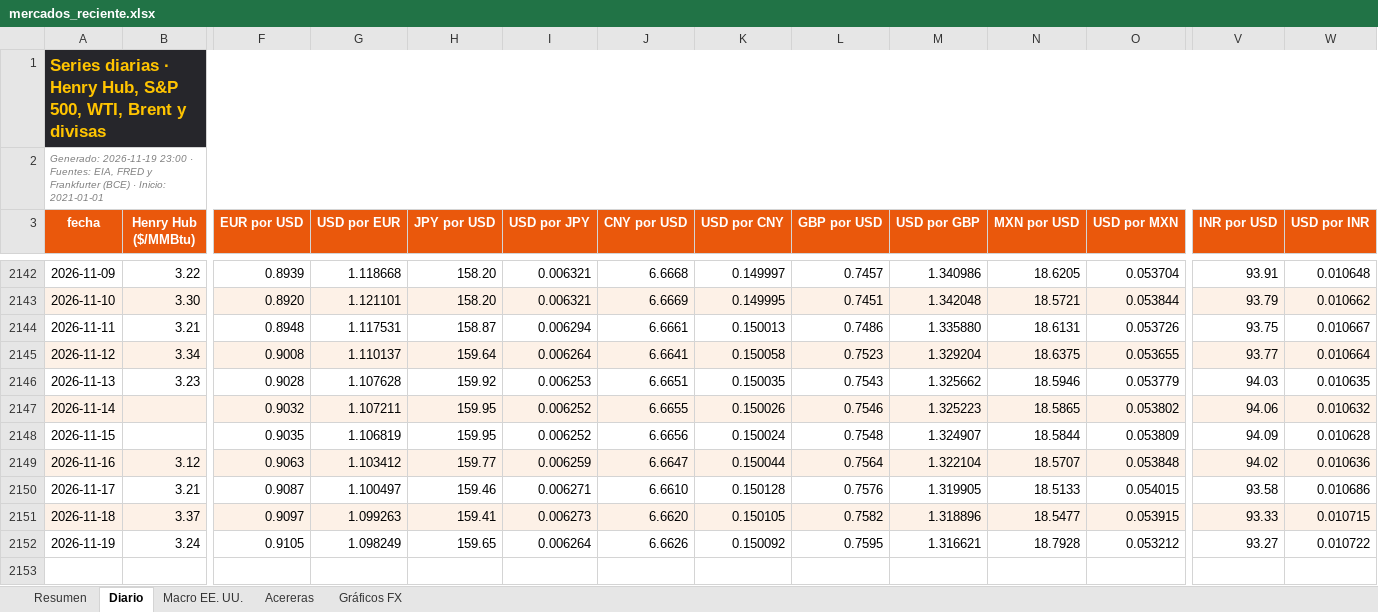
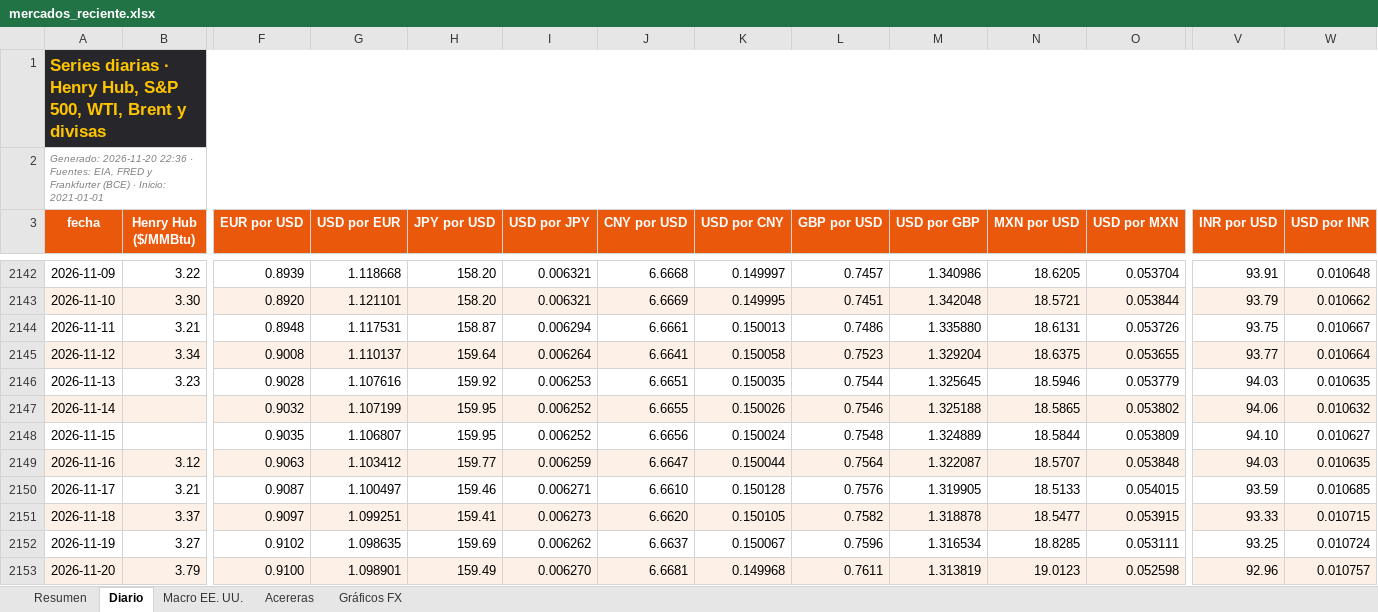
Before and after one commit to benjany2011-sys/Indicators, an Excel workbook: resultados/mercados_reciente.xlsx, sheet Diario, drawn as a sheet; only a part is shown, gaps mark what is left out; values as stored, in another font and other column widths than the file's, no borders; charts and pictures not drawn; rows hold the shown columns only; the diff covers the shown part only; the diff names each change by its address in the sheet, - before the commit and + after, or states it on an @@ line.

```diff
--- a/resultados/mercados_reciente.xlsx (sheet Diario)
+++ b/resultados/mercados_reciente.xlsx (sheet Diario)
-A2 (fecha): Generado: 2026-11-19 23:00 · Fuentes:…
+A2 (fecha): Generado: 2026-11-20 22:36 · Fuentes:…
-G2146 (USD por EUR): 1.107628
+G2146 (USD por EUR): 1.107616
-L2146 (GBP por USD): 0.7543
+L2146 (GBP por USD): 0.7544
-M2146 (USD por GBP): 1.325662
+M2146 (USD por GBP): 1.325645
-G2147 (USD por EUR): 1.107211
+G2147 (USD por EUR): 1.107199
-M2147 (USD por GBP): 1.325223
+M2147 (USD por GBP): 1.325188
-G2148 (USD por EUR): 1.106819
+G2148 (USD por EUR): 1.106807
-M2148 (USD por GBP): 1.324907
+M2148 (USD por GBP): 1.324889
-V2148 (INR por USD): 94.09
+V2148 (INR por USD): 94.10
-W2148 (USD por INR): 0.010628
+W2148 (USD por INR): 0.010627
-M2149 (USD por GBP): 1.322104
+M2149 (USD por GBP): 1.322087
-V2149 (INR por USD): 94.02
+V2149 (INR por USD): 94.03
-W2149 (USD por INR): 0.010636
+W2149 (USD por INR): 0.010635
-V2150 (INR por USD): 93.58
+V2150 (INR por USD): 93.59
-W2150 (USD por INR): 0.010686
+W2150 (USD por INR): 0.010685
-G2151 (USD por EUR): 1.099263
+G2151 (USD por EUR): 1.099251
-M2151 (USD por GBP): 1.318896
+M2151 (USD por GBP): 1.318878
-B2152 (Henry Hub ($/MMBtu)): 3.24
+B2152 (Henry Hub ($/MMBtu)): 3.27
-F2152 (EUR por USD): 0.9105
+F2152 (EUR por USD): 0.9102
-G2152 (USD por EUR): 1.098249
+G2152 (USD por EUR): 1.098635
-H2152 (JPY por USD): 159.65
+H2152 (JPY por USD): 159.69
-I2152 (USD por JPY): 0.006264
+I2152 (USD por JPY): 0.006262
-J2152 (CNY por USD): 6.6626
+J2152 (CNY por USD): 6.6637
-K2152 (USD por CNY): 0.150092
+K2152 (USD por CNY): 0.150067
-L2152 (GBP por USD): 0.7595
+L2152 (GBP por USD): 0.7596
-M2152 (USD por GBP): 1.316621
+M2152 (USD por GBP): 1.316534
-N2152 (MXN por USD): 18.7928
+N2152 (MXN por USD): 18.8285
-O2152 (USD por MXN): 0.053212
+O2152 (USD por MXN): 0.053111
-V2152 (INR por USD): 93.27
+V2152 (INR por USD): 93.25
-W2152 (USD por INR): 0.010722
+W2152 (USD por INR): 0.010724
+row 2153: 2026-11-20 | 3.79 | 0.9100 | 1.098901 | 159.49 | 0.006270 | 6.6681 | 0.149968 | 0.7611 | 1.313819 | 19.0123 | 0.052598 | 92.96 | 0.010757
```
Also changed, not shown: 12 edited cells elsewhere in this sheet, sheet Resumen, sheet Acereras, sheet Macro EE. UU., charts or pictures, 7 other files.
